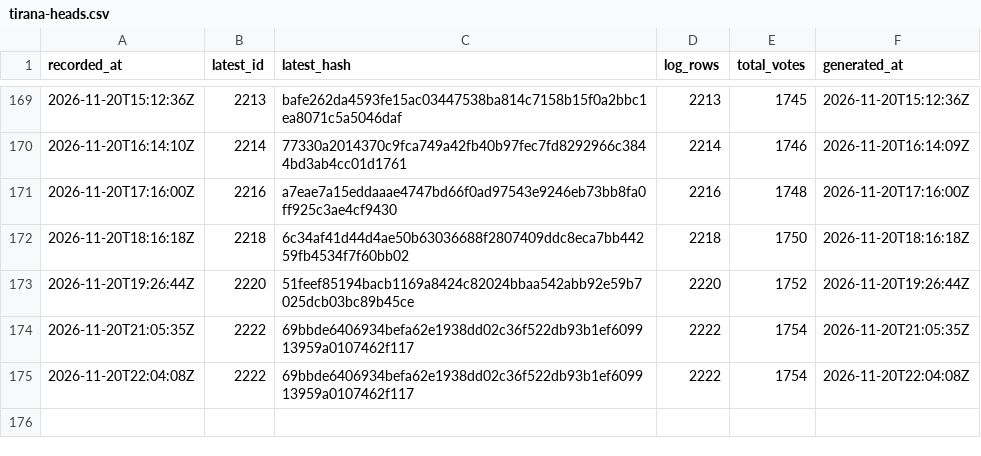
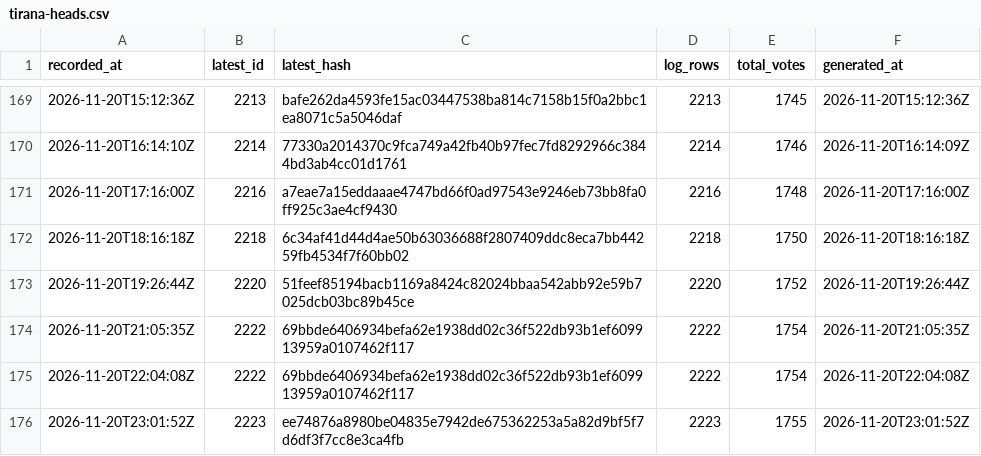
Before and after one commit to listastudentore-afk/lista-studentore-audit, a CSV file: tirana-heads.csv, drawn as a sheet; only a part is shown, gaps mark what is left out; the diff names each change by its address in the sheet, - before the commit and + after, or states it on an @@ line.

```diff
--- a/tirana-heads.csv
+++ b/tirana-heads.csv
+row 176: 2026-11-20T23:01:52Z | 2223 | ee74876a8980be04835e7942de675362253a5a82d9bf5f7d6df3f7cc8e3ca4fb | 2223 | 1755 | 2026-11-20T23:01:52Z
```
Also changed, not shown: heads.csv, 1 other file.
